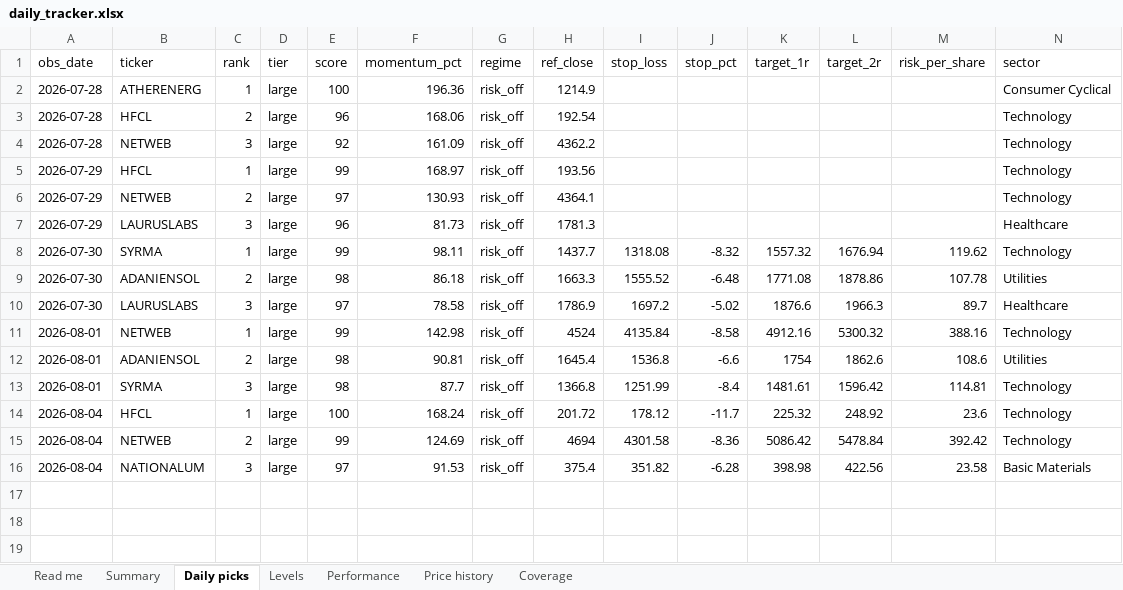
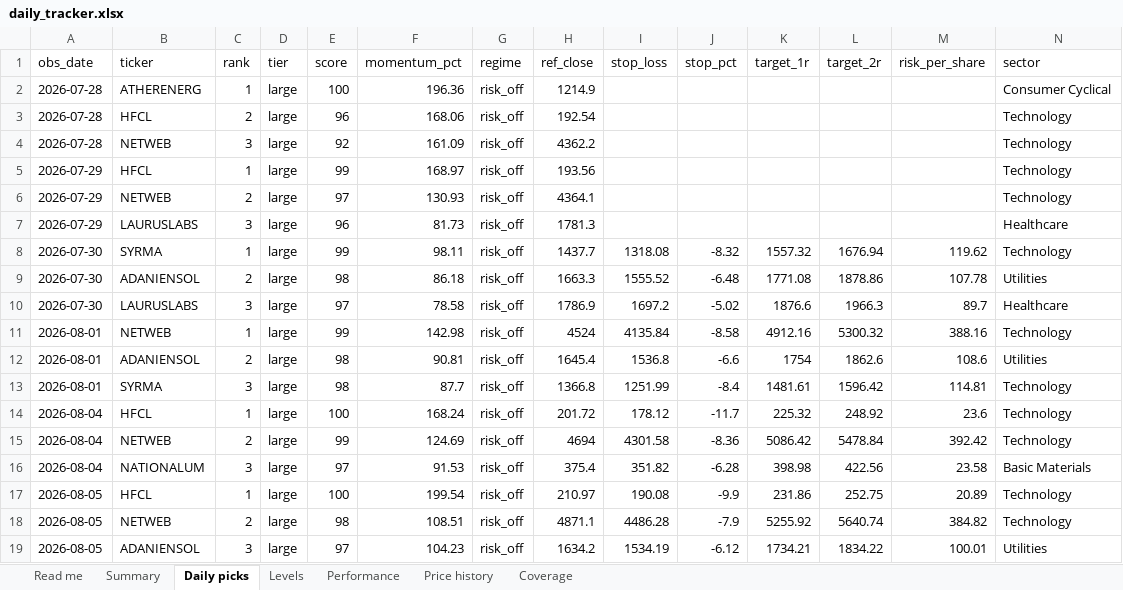
Before and after one commit to compukidsdgp-creator/Swing-trading, an Excel workbook: reports/daily_tracker.xlsx, sheet Daily picks, drawn as a sheet; only a part is shown; values as stored, in another font and other column widths than the file's, no borders; rows hold the shown columns only; the diff names each change by its address in the sheet, - before the commit and + after, or states it on an @@ line.

```diff
--- a/reports/daily_tracker.xlsx (sheet Daily picks)
+++ b/reports/daily_tracker.xlsx (sheet Daily picks)
+row 17: 2026-08-05 | HFCL | 1 | large | 100 | 199.54 | risk_off | 210.97 | 190.08 | -9.9 | 231.86 | 252.75 | 20.89 | Technology
+row 18: 2026-08-05 | NETWEB | 2 | large | 98 | 108.51 | risk_off | 4871.1 | 4486.28 | -7.9 | 5255.92 | 5640.74 | 384.82 | Technology
+row 19: 2026-08-05 | ADANIENSOL | 3 | large | 97 | 104.23 | risk_off | 1634.2 | 1534.19 | -6.12 | 1734.21 | 1834.22 | 100.01 | Utilities
```
Also changed, not shown: sheet Price history, sheet Performance, sheet Levels, sheet Summary, sheet Coverage, sheet Read me, 6 other files.
